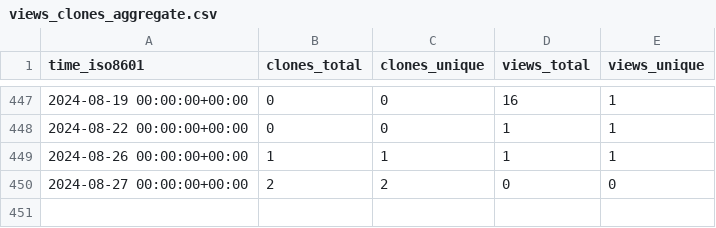
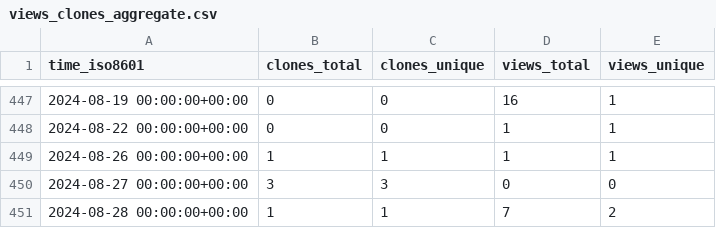
Before and after one commit to vandan-revanur/pychemovality, a CSV file: vandan-revanur/pychemovality/ghrs-data/views_clones_aggregate.csv, drawn as a sheet; only a part is shown, gaps mark what is left out.

```diff
--- a/vandan-revanur/pychemovality/ghrs-data/views_clones_aggregate.csv
+++ b/vandan-revanur/pychemovality/ghrs-data/views_clones_aggregate.csv
@@ -449,2 +449,3 @@ time_iso8601,clones_total,clones_unique,views_total,views_unique
 2024-08-26 00:00:00+00:00,1,1,1,1
-2024-08-27 00:00:00+00:00,2,2,0,0
+2024-08-27 00:00:00+00:00,3,3,0,0
+2024-08-28 00:00:00+00:00,1,1,7,2
```
Also changed, not shown: 1 other file.
